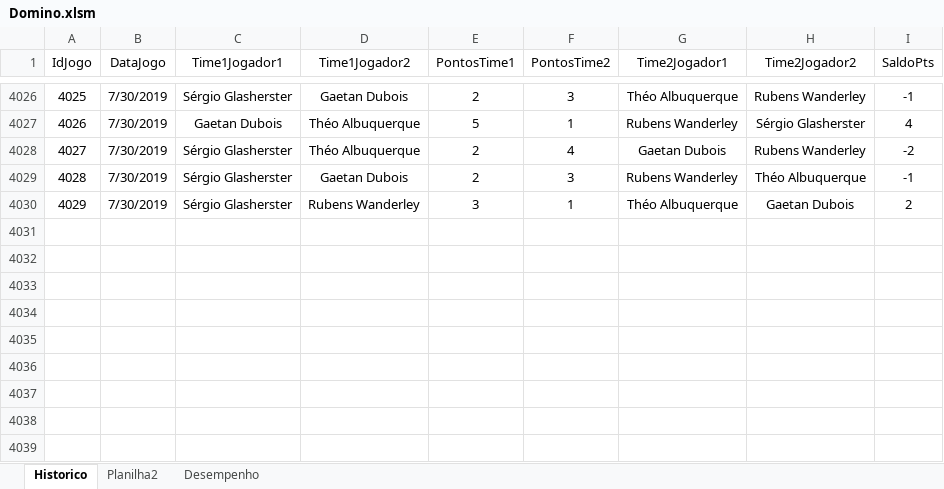
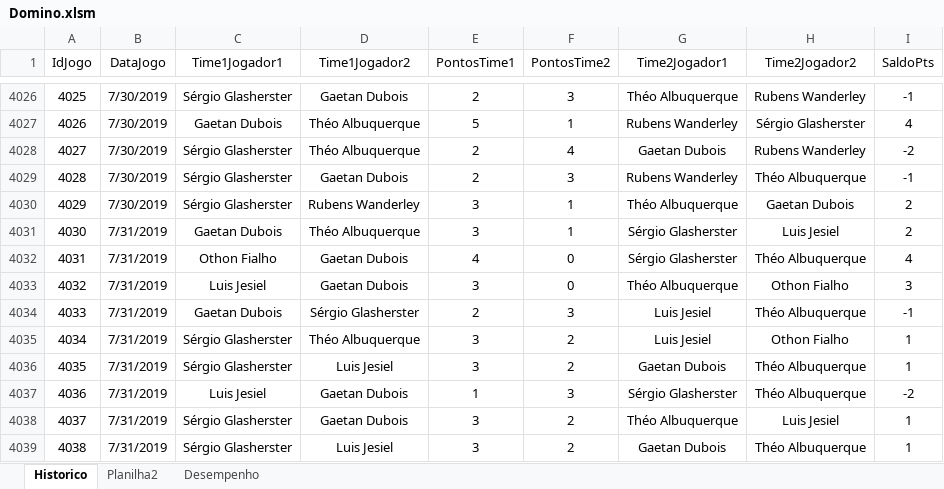
Before and after one commit to theoadepaula/domino, an Excel workbook: src/Domino.xlsm, sheet Historico, drawn as a sheet; only a part is shown, gaps mark what is left out; values as stored, in another font and other column widths than the file's, no borders; table styles not drawn; the diff names each change by its address in the sheet, - before the commit and + after, or states it on an @@ line.

Commit message:
Update Domino.xlsm

```diff
--- a/src/Domino.xlsm (sheet Historico)
+++ b/src/Domino.xlsm (sheet Historico)
+row 4031: 4030 | 7/31/2019 | Gaetan Dubois | Théo Albuquerque | 3 | 1 | Sérgio Glasherster | Luis Jesiel | 2
+row 4032: 4031 | 7/31/2019 | Othon Fialho | Gaetan Dubois | 4 | 0 | Sérgio Glasherster | Théo Albuquerque | 4
+row 4033: 4032 | 7/31/2019 | Luis Jesiel | Gaetan Dubois | 3 | 0 | Théo Albuquerque | Othon Fialho | 3
+row 4034: 4033 | 7/31/2019 | Gaetan Dubois | Sérgio Glasherster | 2 | 3 | Luis Jesiel | Théo Albuquerque | -1
+row 4035: 4034 | 7/31/2019 | Sérgio Glasherster | Théo Albuquerque | 3 | 2 | Luis Jesiel | Othon Fialho | 1
+row 4036: 4035 | 7/31/2019 | Sérgio Glasherster | Luis Jesiel | 3 | 2 | Gaetan Dubois | Théo Albuquerque | 1
+row 4037: 4036 | 7/31/2019 | Luis Jesiel | Gaetan Dubois | 1 | 3 | Sérgio Glasherster | Théo Albuquerque | -2
+row 4038: 4037 | 7/31/2019 | Sérgio Glasherster | Gaetan Dubois | 3 | 2 | Théo Albuquerque | Luis Jesiel | 1
+row 4039: 4038 | 7/31/2019 | Sérgio Glasherster | Luis Jesiel | 3 | 2 | Gaetan Dubois | Théo Albuquerque | 1
```
Also changed, not shown: sheet Desempenho.
